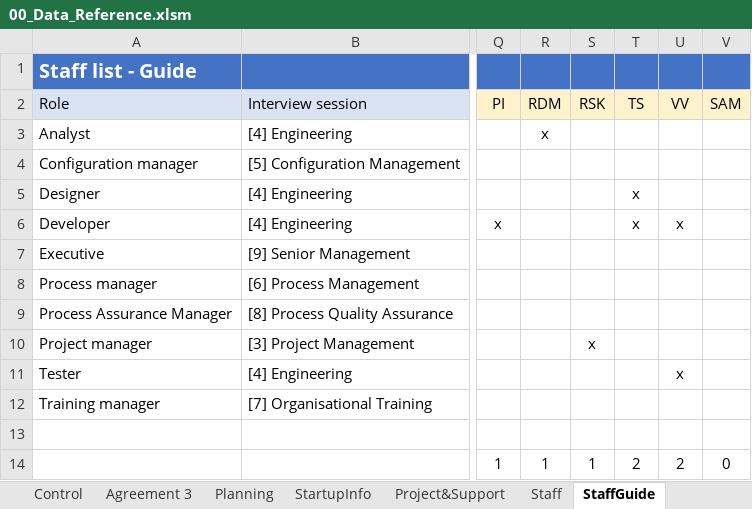
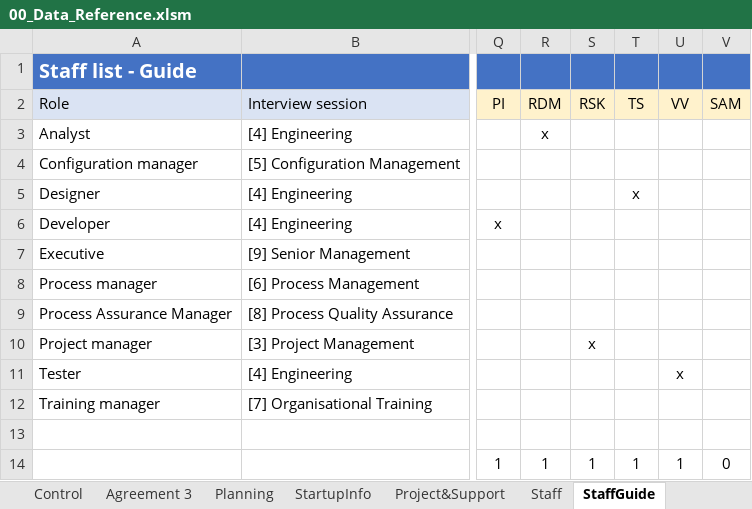
Before and after one commit to DemixTech/CMMITools, an Excel workbook: 2021-04-12to04-16 (A5) C53517 SoftMARS/00_Data_Reference.xlsm, sheet StaffGuide, drawn as a sheet; only a part is shown, gaps mark what is left out; values as stored, in another font and other column widths than the file's, no borders; conditional formats not drawn; the diff names each change by its address in the sheet, - before the commit and + after, or states it on an @@ line.

```diff
--- a/2021-04-12to04-16 (A5) C53517 SoftMARS/00_Data_Reference.xlsm (sheet StaffGuide)
+++ b/2021-04-12to04-16 (A5) C53517 SoftMARS/00_Data_Reference.xlsm (sheet StaffGuide)
-T6 (TS): x
+T6 (TS): (empty)
-U6 (VV): x
+U6 (VV): (empty)
-T14 (TS): 2
+T14 (TS): 1
-U14 (VV): 2
+U14 (VV): 1
```
Also changed, not shown: sheet OULC, sheet C_OUParticipants, sheet P1PA-R, sheet C_Resource_Estimates, charts or pictures, 2021-04-12to04-16 (A5) C53517 SoftMARS/10_49v01_MarsBaseAlpha_CAS_Plan.xlsm, 2 other files.
